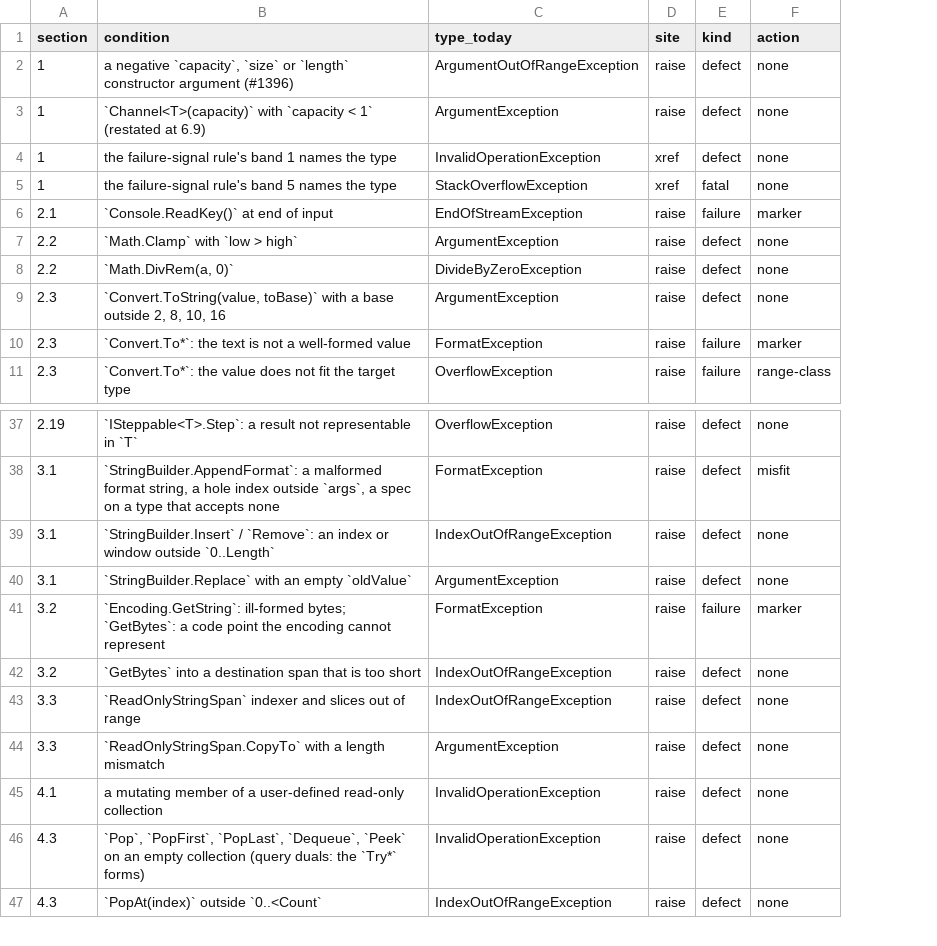
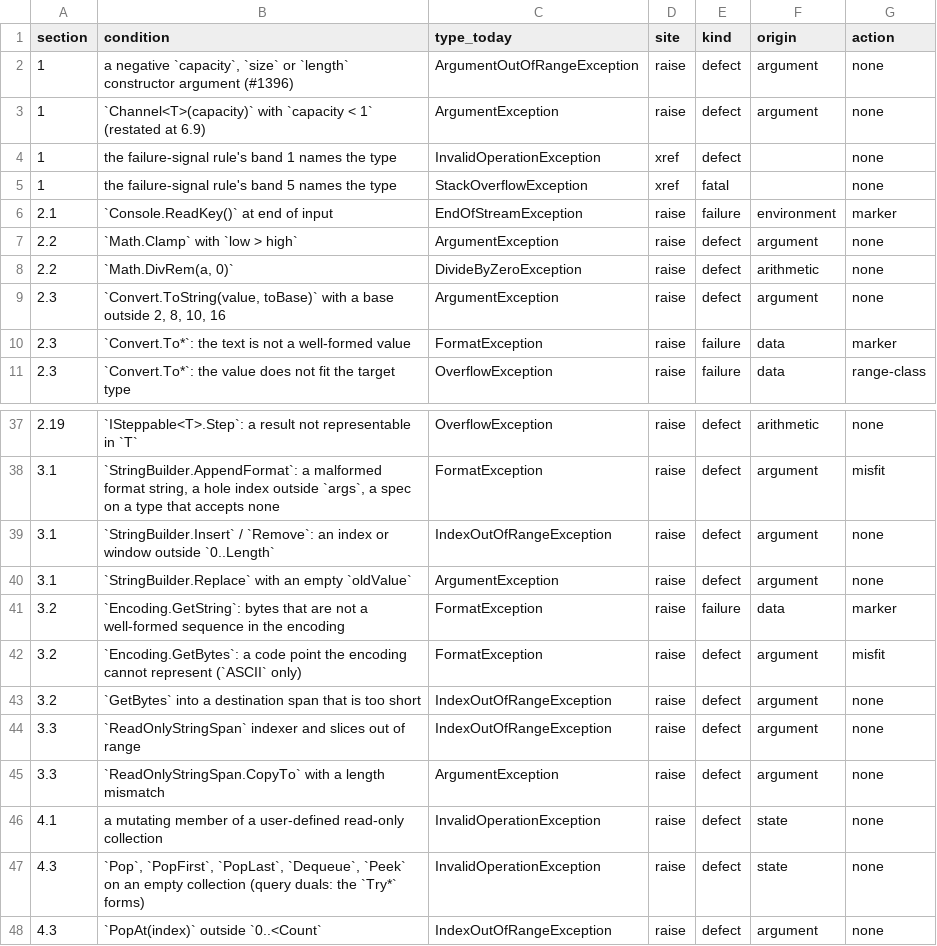
Before and after one commit to s8lap/bezel-lang, a TSV file: docs/research/error-model/probes-0211/data/taxonomy.tsv, drawn as a sheet; only a part is shown, gaps mark what is left out; the diff names each change by its address in the sheet, - before the commit and + after, or states it on an @@ line.

```diff
--- a/docs/research/error-model/probes-0211/data/taxonomy.tsv
+++ b/docs/research/error-model/probes-0211/data/taxonomy.tsv
+column F (origin), rows 2-11: argument | argument |  |  | environment | argument | arithmetic | argument | data | data; rows 37-41: arithmetic | argument | argument | argument | data; rows 43-48: argument | argument | argument | state | state | argument
-B41 (condition): `Encoding.GetString`: ill-formed bytes; `GetBytes`: a code point the encoding cannot represent
+B41 (condition): `Encoding.GetString`: bytes that are not a well-formed sequence in the encoding
+row 42: 3.2 | `Encoding.GetBytes`: a code point the encoding cannot represent (`ASCII` only) | FormatException | raise | defect | argument | misfit
```
Also changed, not shown: 10 other files.
